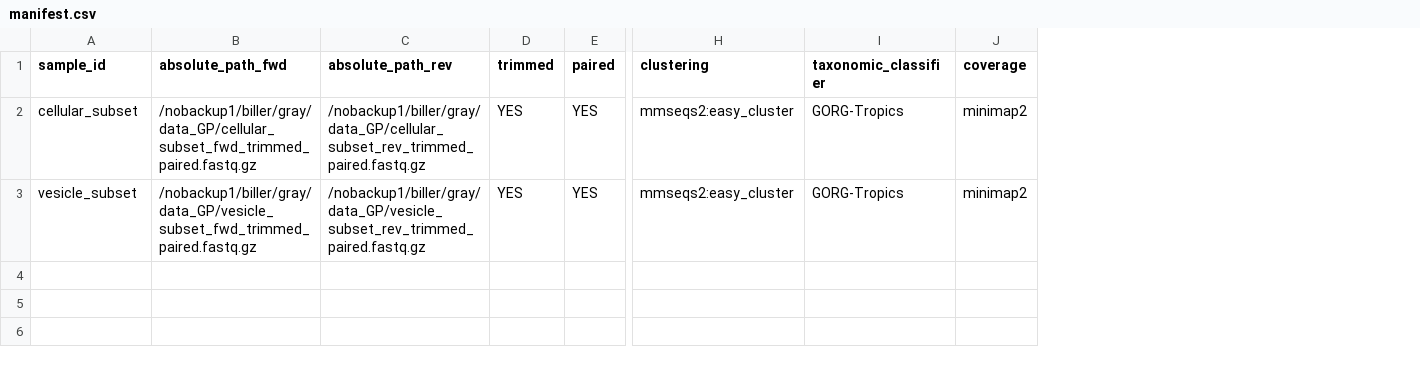
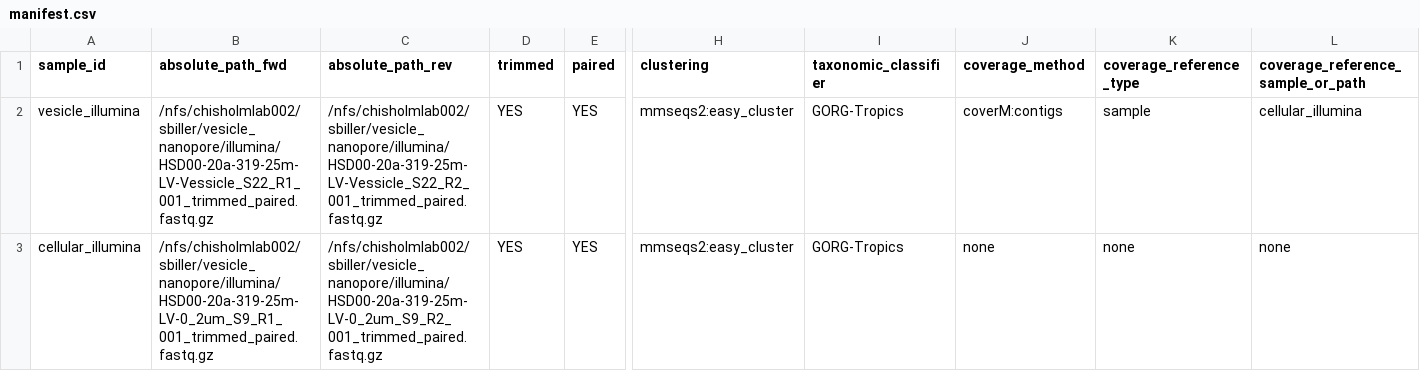
Before and after one commit to gryanb104/genPride, a CSV file: config/manifest.csv, drawn as a sheet; only a part is shown, gaps mark what is left out; removed rows and columns are numbered as before the commit, all else as after; the diff names each change by its address in the sheet, - before the commit and + after, or states it on an @@ line.

Commit message:
coverage calculation capabilities added

```diff
--- a/config/manifest.csv
+++ b/config/manifest.csv
-column J (coverage), rows 2-3: minimap2 | minimap2
+column J (coverage_method), rows 2-3: coverM:contigs | none
+column K (coverage_reference_type), rows 2-3: sample | none
+column L, rows 1-3: coverage_reference_sample_or_path | cellular_illumina | none
-A2 (sample_id): cellular_subset
+A2 (sample_id): vesicle_illumina
-B2 (absolute_path_fwd): /nobackup1/biller/gray/data_GP/cellular_subset_fwd_trimmed_paired.fastq.gz
+B2 (absolute_path_fwd): /nfs/chisholmlab002/sbiller/vesicle_nanopore/illumina/HSD00-20a-319-25m-LV-Vessicle_S22_R1_001_trimmed_paired.fastq.gz
-C2 (absolute_path_rev): /nobackup1/biller/gray/data_GP/cellular_subset_rev_trimmed_paired.fastq.gz
+C2 (absolute_path_rev): /nfs/chisholmlab002/sbiller/vesicle_nanopore/illumina/HSD00-20a-319-25m-LV-Vessicle_S22_R2_001_trimmed_paired.fastq.gz
-A3 (sample_id): vesicle_subset
+A3 (sample_id): cellular_illumina
-B3 (absolute_path_fwd): /nobackup1/biller/gray/data_GP/vesicle_subset_fwd_trimmed_paired.fastq.gz
+B3 (absolute_path_fwd): /nfs/chisholmlab002/sbiller/vesicle_nanopore/illumina/HSD00-20a-319-25m-LV-0_2um_S9_R1_001_trimmed_paired.fastq.gz
-C3 (absolute_path_rev): /nobackup1/biller/gray/data_GP/vesicle_subset_rev_trimmed_paired.fastq.gz
+C3 (absolute_path_rev): /nfs/chisholmlab002/sbiller/vesicle_nanopore/illumina/HSD00-20a-319-25m-LV-0_2um_S9_R2_001_trimmed_paired.fastq.gz
```
Also changed, not shown: 20 other files.
